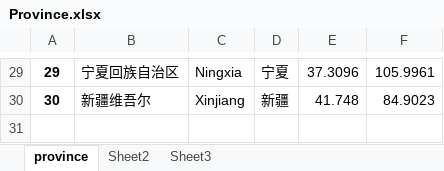
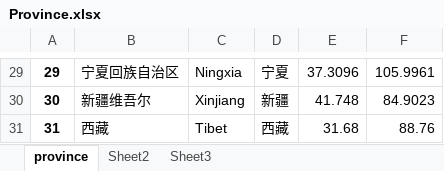
Before and after one commit to gzy1991/order, an Excel workbook: country_excel/Province.xlsx, sheet province, drawn as a sheet; only a part is shown, gaps mark what is left out; values as stored, in another font and other column widths than the file's, no borders; the diff names each change by its address in the sheet, - before the commit and + after, or states it on an @@ line.

```diff
--- a/country_excel/Province.xlsx (sheet province)
+++ b/country_excel/Province.xlsx (sheet province)
+row 31: 31 | 西藏 | Tibet | 西藏 | 31.68 | 88.76
```
Also changed, not shown: excel_map2/Data.xlsx, 1 other file.
